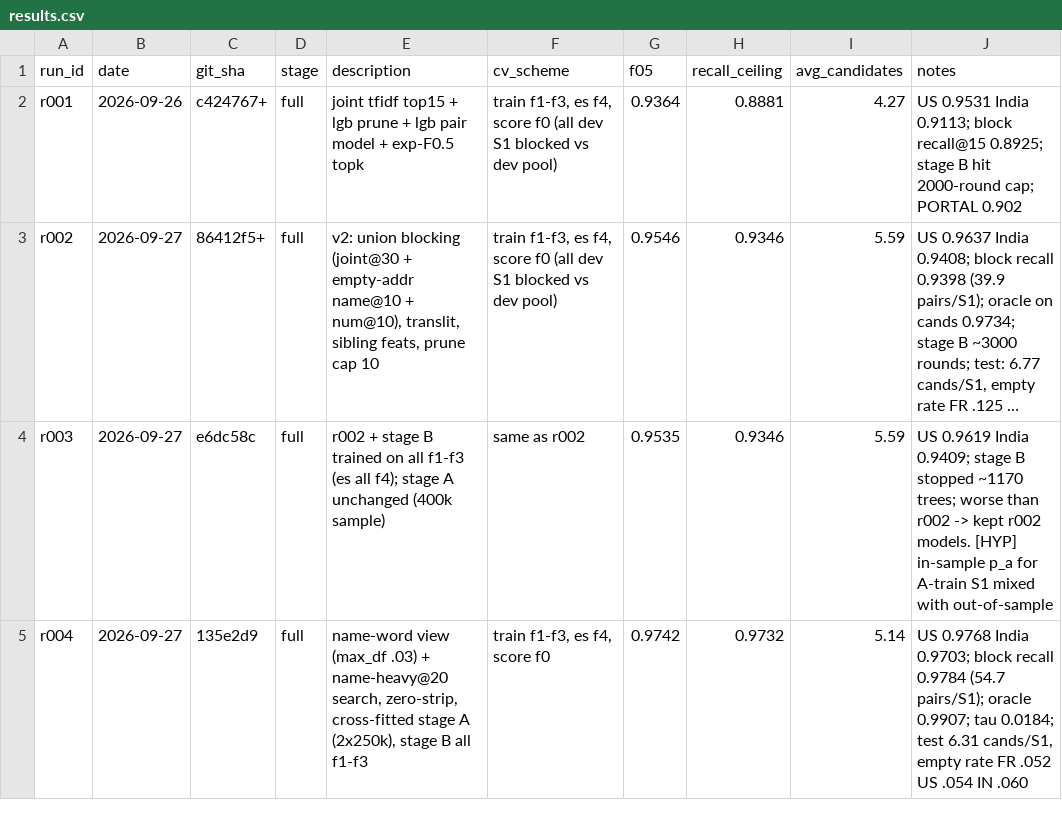
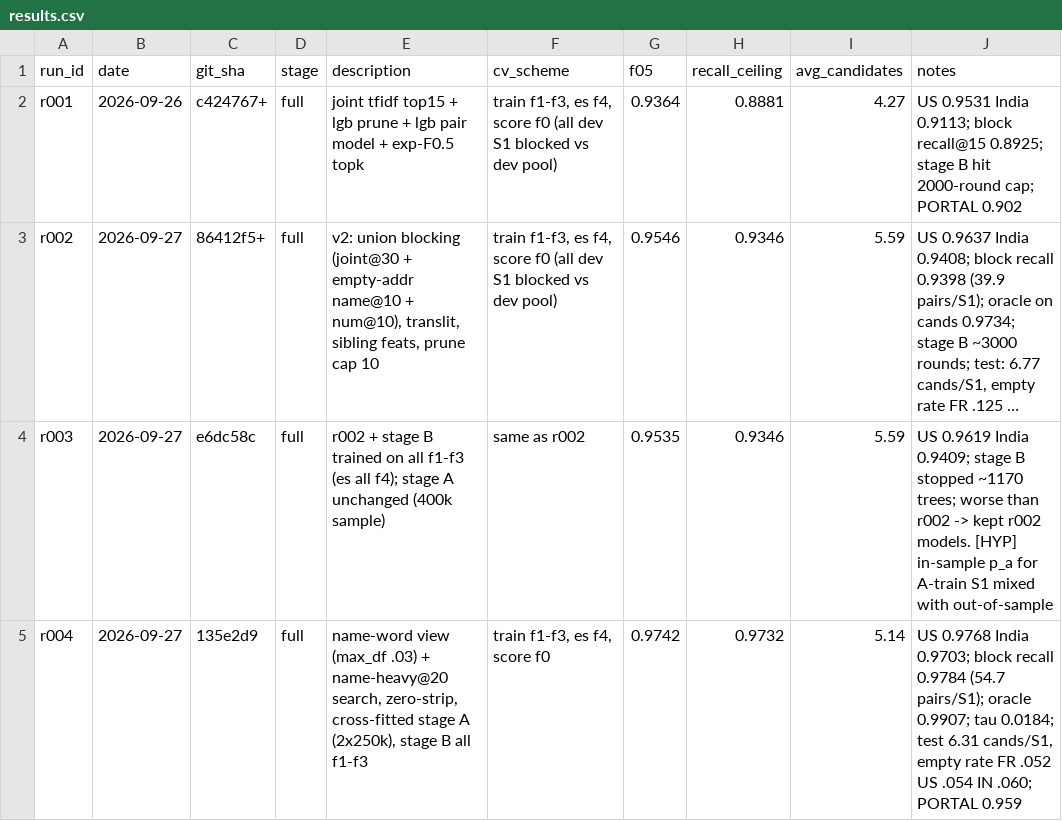
Before and after one commit to Manthan-Vats/carcosa-entity-resolution, a CSV file: experiments/results.csv, drawn as a sheet; long unchanged cells end in …; the diff names each change by its address in the sheet, - before the commit and + after, or states it on an @@ line.

```diff
--- a/experiments/results.csv
+++ b/experiments/results.csv
-J5 (notes): ….054 IN .060
+J5 (notes): ….054 IN .060; PORTAL 0.959
```
Also changed, not shown: 1 other file.
